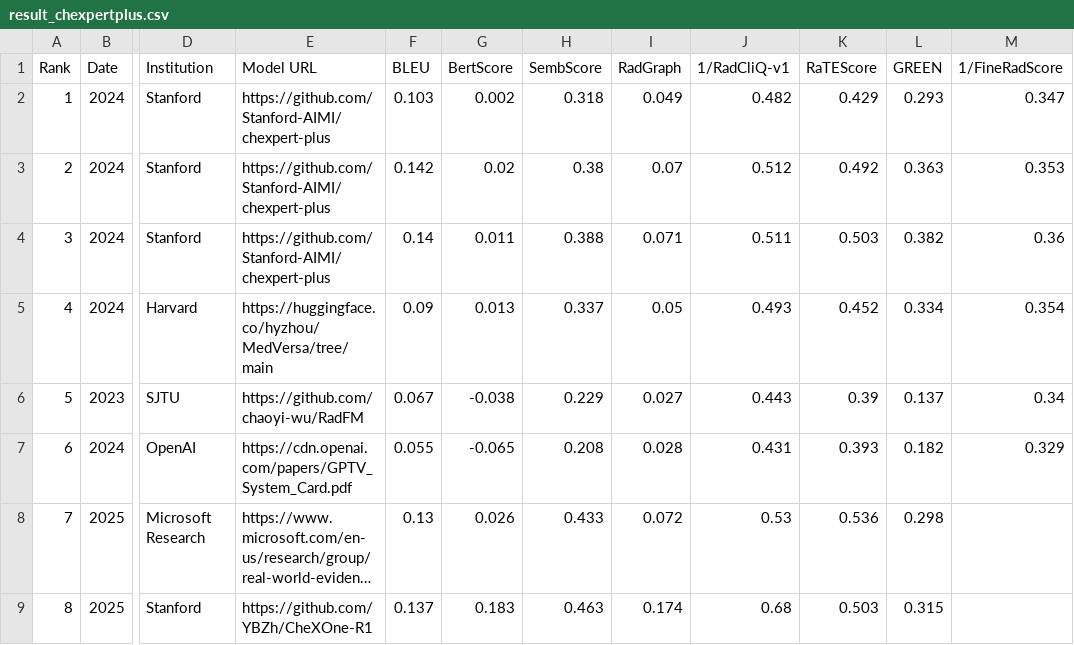
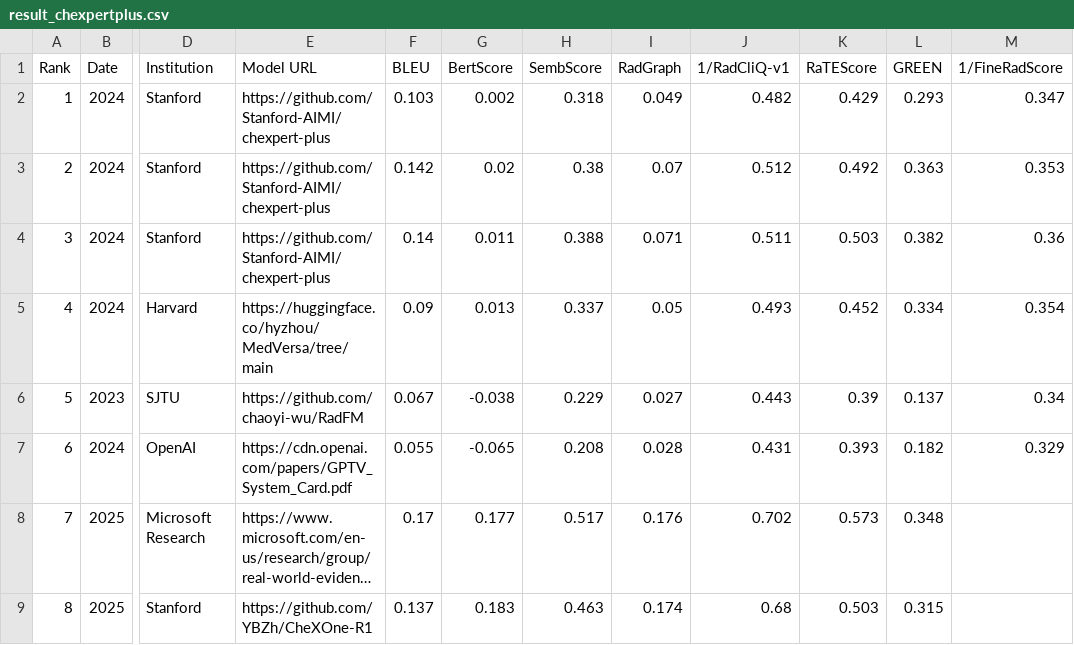
Before and after one commit to rajpurkarlab/ReXrank, a CSV file: results/result_chexpertplus.csv, drawn as a sheet; only a part is shown, gaps mark what is left out; long unchanged cells end in …; the diff names each change by its address in the sheet, - before the commit and + after, or states it on an @@ line.

```diff
--- a/results/result_chexpertplus.csv
+++ b/results/result_chexpertplus.csv
-F8 (BLEU): 0.13
+F8 (BLEU): 0.17
-G8 (BertScore): 0.026
+G8 (BertScore): 0.177
-H8 (SembScore): 0.433
+H8 (SembScore): 0.517
-I8 (RadGraph): 0.072
+I8 (RadGraph): 0.176
-J8 (1/RadCliQ-v1): 0.53
+J8 (1/RadCliQ-v1): 0.702
-K8 (RaTEScore): 0.536
+K8 (RaTEScore): 0.573
-L8 (GREEN): 0.298
+L8 (GREEN): 0.348
```
Also changed, not shown: results/findings_result_chexpertplus.csv, results/findings_result_gradienthealth.csv, 10 other files.
